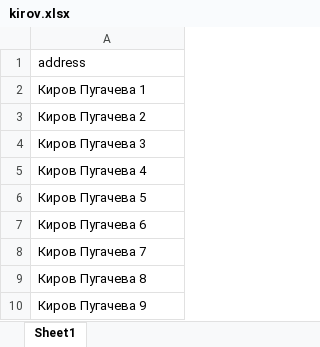
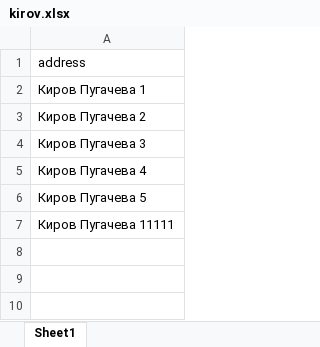
Before and after one commit to sushchikh/user_map, an Excel workbook: dats/kirov.xlsx, sheet Sheet1, drawn as a sheet; values as stored, in another font and other column widths than the file's, no borders; the diff names each change by its address in the sheet, - before the commit and + after, or states it on an @@ line.

Commit message:
add data-block and map block

```diff
--- a/dats/kirov.xlsx (sheet Sheet1)
+++ b/dats/kirov.xlsx (sheet Sheet1)
-A7: Киров Пугачева 6
+A7: Киров Пугачева 11111
-row 8: Киров Пугачева 7
-row 9: Киров Пугачева 8
-row 10: Киров Пугачева 9
```
Also changed, not shown: 19 other files.
